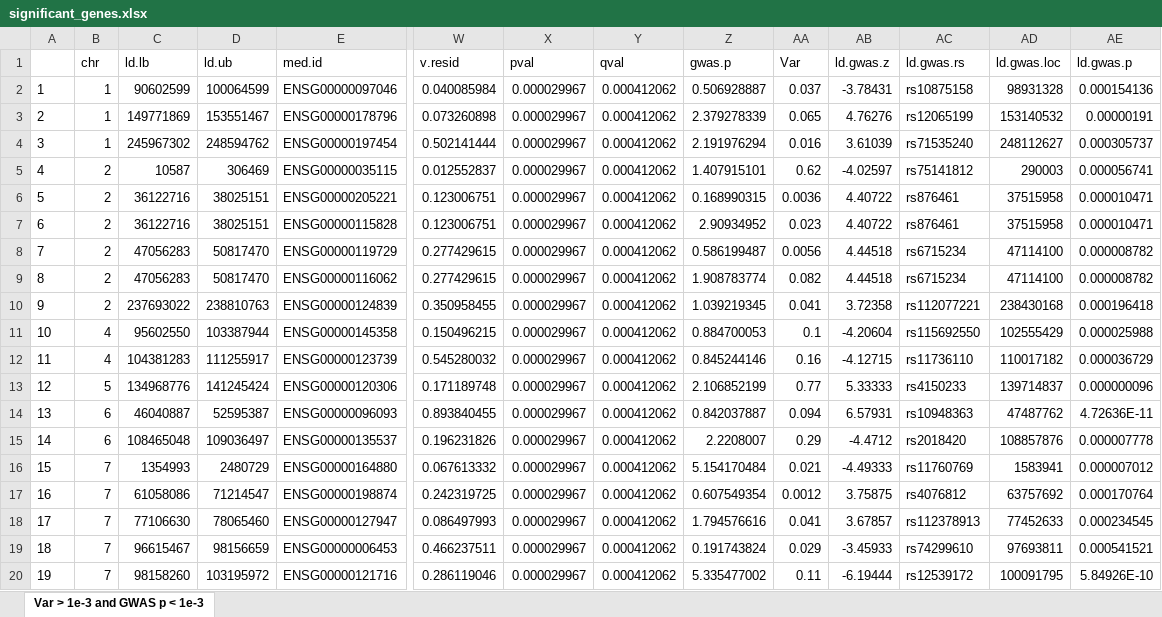
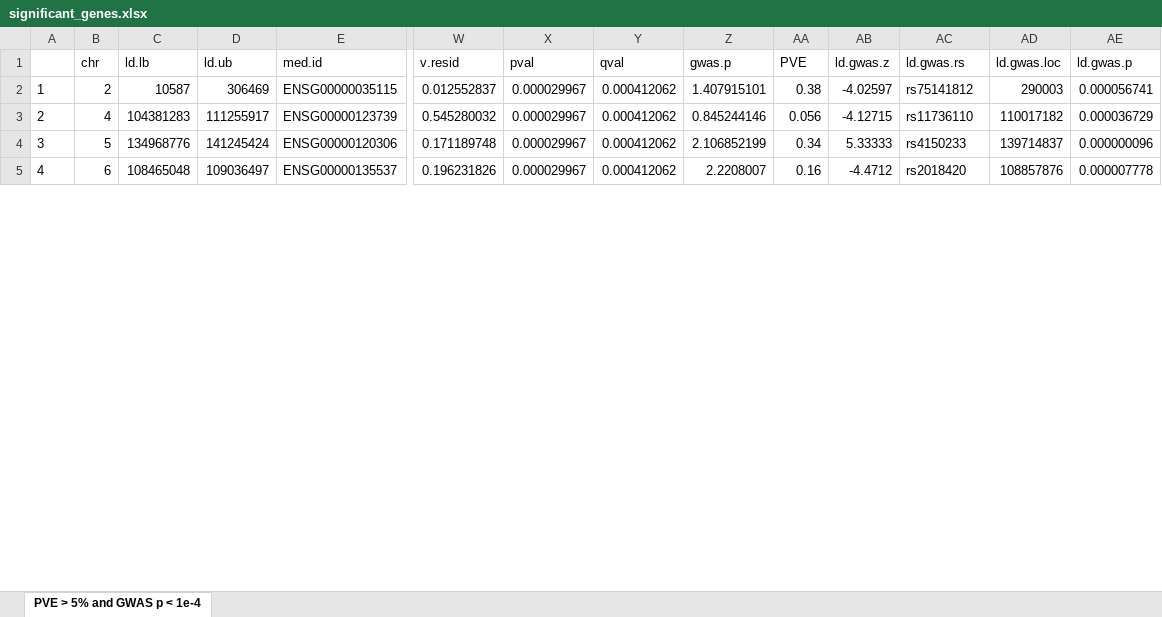
Before and after one commit to YPARK/ad-twas-mediation, an Excel workbook: tables/genes/full-5/significant_genes.xlsx, sheet PVE > 5% and GWAS p < 1e-4, drawn as a sheet; only a part is shown, gaps mark what is left out; values as stored, in another font and other column widths than the file's, no borders; removed rows and columns are numbered as before the commit, all else as after; rows hold the shown columns only; the diff covers the shown part only; the diff names each change by its address in the sheet, - before the commit and + after, or states it on an @@ line.

```diff
--- a/tables/genes/full-5/significant_genes.xlsx (sheet PVE > 5% and GWAS p < 1e-4)
+++ b/tables/genes/full-5/significant_genes.xlsx (sheet PVE > 5% and GWAS p < 1e-4)
-sheet tab: Var > 1e-3 and GWAS p < 1e-3
+sheet tab: PVE > 5% and GWAS p < 1e-4
-AA1: Var
+AA1: PVE
-row 2: 1 | 1 | 90602599 | 100064599 | ENSG00000097046 | 0.040085984 | 0.000029967 | 0.000412062 | 0.506928887 | 0.037 | -3.78431 | rs10875158 | 98931328 | 0.000154136
-row 3: 2 | 1 | 149771869 | 153551467 | ENSG00000178796 | 0.073260898 | 0.000029967 | 0.000412062 | 2.379278339 | 0.065 | 4.76276 | rs12065199 | 153140532 | 0.00000191
-row 4: 3 | 1 | 245967302 | 248594762 | ENSG00000197454 | 0.502141444 | 0.000029967 | 0.000412062 | 2.191976294 | 0.016 | 3.61039 | rs71535240 | 248112627 | 0.000305737
@@ column A renumbered between rows 2 and 10 @@
-AA2 (PVE): 0.62
+AA2 (PVE): 0.38
-row 6: 5 | 2 | 36122716 | 38025151 | ENSG00000205221 | 0.123006751 | 0.000029967 | 0.000412062 | 0.168990315 | 0.0036 | 4.40722 | rs876461 | 37515958 | 0.000010471
-row 7: 6 | 2 | 36122716 | 38025151 | ENSG00000115828 | 0.123006751 | 0.000029967 | 0.000412062 | 2.90934952 | 0.023 | 4.40722 | rs876461 | 37515958 | 0.000010471
-row 8: 7 | 2 | 47056283 | 50817470 | ENSG00000119729 | 0.277429615 | 0.000029967 | 0.000412062 | 0.586199487 | 0.0056 | 4.44518 | rs6715234 | 47114100 | 0.000008782
-row 9: 8 | 2 | 47056283 | 50817470 | ENSG00000116062 | 0.277429615 | 0.000029967 | 0.000412062 | 1.908783774 | 0.082 | 4.44518 | rs6715234 | 47114100 | 0.000008782
-row 10: 9 | 2 | 237693022 | 238810763 | ENSG00000124839 | 0.350958455 | 0.000029967 | 0.000412062 | 1.039219345 | 0.041 | 3.72358 | rs112077221 | 238430168 | 0.000196418
-row 11: 10 | 4 | 95602550 | 103387944 | ENSG00000145358 | 0.150496215 | 0.000029967 | 0.000412062 | 0.884700053 | 0.1 | -4.20604 | rs115692550 | 102555429 | 0.000025988
-AA3 (PVE): 0.16
+AA3 (PVE): 0.056
-AA4 (PVE): 0.77
+AA4 (PVE): 0.34
-row 14: 13 | 6 | 46040887 | 52595387 | ENSG00000096093 | 0.893840455 | 0.000029967 | 0.000412062 | 0.842037887 | 0.094 | 6.57931 | rs10948363 | 47487762 | 4.72636E-11
-AA5 (PVE): 0.29
+AA5 (PVE): 0.16
-row 16: 15 | 7 | 1354993 | 2480729 | ENSG00000164880 | 0.067613332 | 0.000029967 | 0.000412062 | 5.154170484 | 0.021 | -4.49333 | rs11760769 | 1583941 | 0.000007012
-row 17: 16 | 7 | 61058086 | 71214547 | ENSG00000198874 | 0.242319725 | 0.000029967 | 0.000412062 | 0.607549354 | 0.0012 | 3.75875 | rs4076812 | 63757692 | 0.000170764
-row 18: 17 | 7 | 77106630 | 78065460 | ENSG00000127947 | 0.086497993 | 0.000029967 | 0.000412062 | 1.794576616 | 0.041 | 3.67857 | rs112378913 | 77452633 | 0.000234545
-row 19: 18 | 7 | 96615467 | 98156659 | ENSG00000006453 | 0.466237511 | 0.000029967 | 0.000412062 | 0.191743824 | 0.029 | -3.45933 | rs74299610 | 97693811 | 0.000541521
-row 20: 19 | 7 | 98158260 | 103195972 | ENSG00000121716 | 0.286119046 | 0.000029967 | 0.000412062 | 5.335477002 | 0.11 | -6.19444 | rs12539172 | 100091795 | 5.84926E-10
```
Also changed, not shown: 45 removed rows and 5 edited cells elsewhere in this sheet, tables/genes/full-3/significant_genes.xlsx, tables/genes/hic-3/significant_genes.xlsx, 30 other files.
